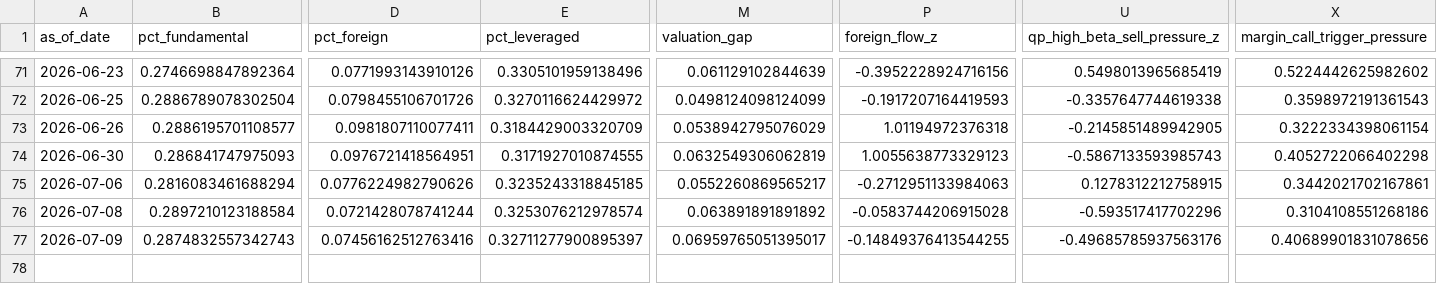
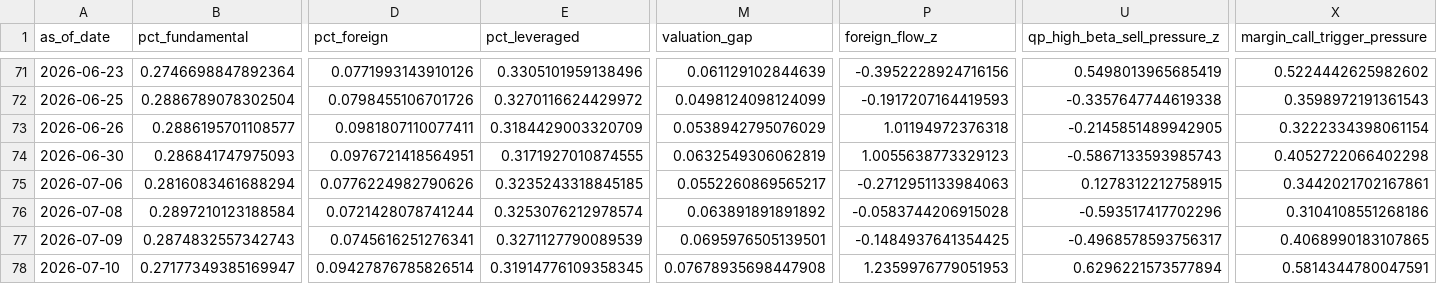
Before and after one commit to cuocsongthinhvuong8868-sketch/onl_quant-platform, a CSV file: data_lake/abm_behavioral_state.csv, drawn as a sheet; only a part is shown, gaps mark what is left out; rows hold the shown columns only; the diff names each change by its address in the sheet, - before the commit and + after, or states it on an @@ line.

```diff
--- a/data_lake/abm_behavioral_state.csv
+++ b/data_lake/abm_behavioral_state.csv
-D77 (pct_foreign): 0.07456162512763416
+D77 (pct_foreign): 0.0745616251276341
-E77 (pct_leveraged): 0.32711277900895397
+E77 (pct_leveraged): 0.3271127790089539
-M77 (valuation_gap): 0.06959765051395017
+M77 (valuation_gap): 0.0695976505139501
-P77 (foreign_flow_z): -0.14849376413544255
+P77 (foreign_flow_z): -0.1484937641354425
-U77 (qp_high_beta_sell_pressure_z): -0.49685785937563176
+U77 (qp_high_beta_sell_pressure_z): -0.4968578593756317
-X77 (margin_call_trigger_pressure): 0.40689901831078656
+X77 (margin_call_trigger_pressure): 0.4068990183107865
+row 78: 2026-07-10 | 0.27177349385169947 | 0.09427876785826514 | 0.31914776109358345 | 0.07678935698447908 | 1.2359976779051953 | 0.6296221573577894 | 0.5814344780047591
```
Also changed, not shown: data_lake/abm_alert.csv, data_lake/abm_latent_state.csv, 26 other files.
